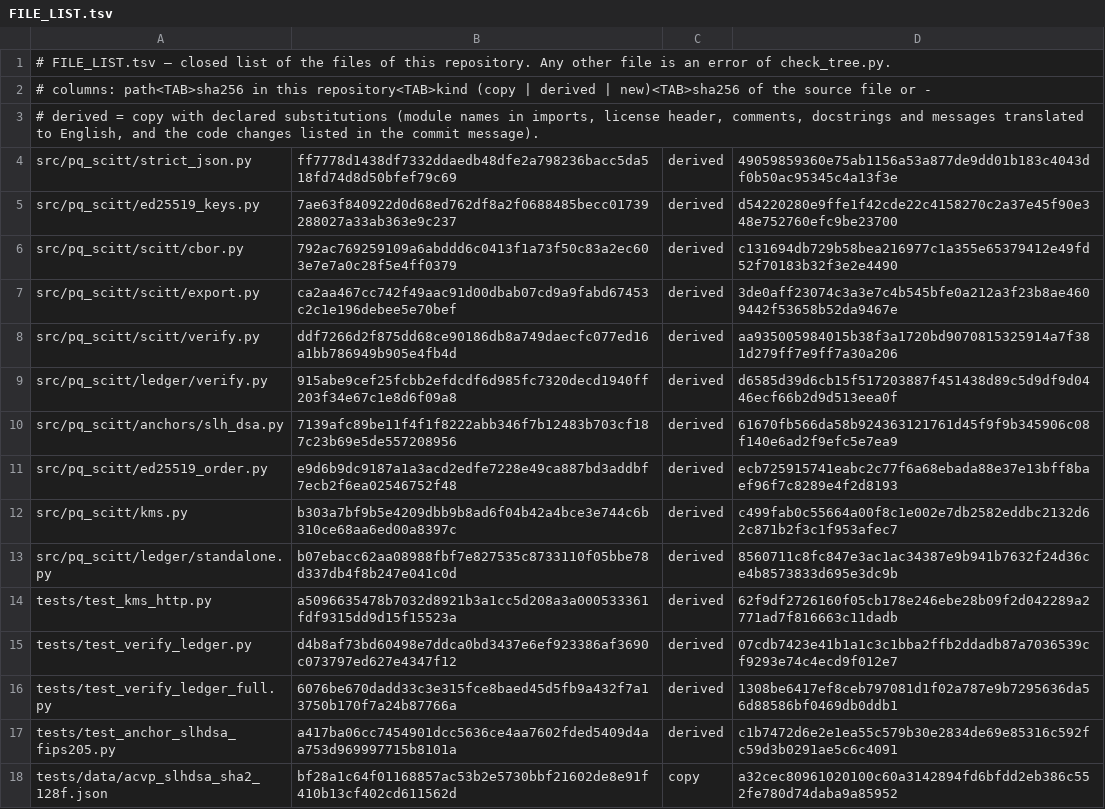
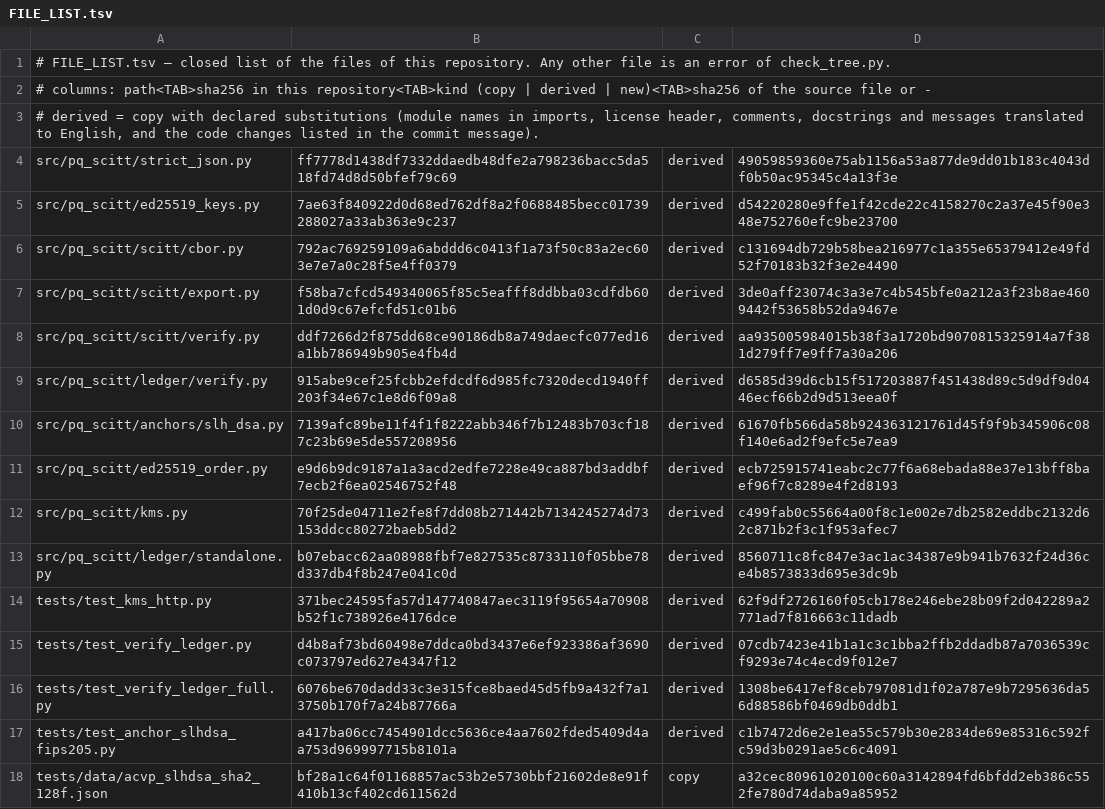
Before and after one commit to robertolocatelli81-dev/pq-scitt, a TSV file: FILE_LIST.tsv, drawn as a sheet; only a part is shown; the diff covers the shown part only.

```diff
--- a/FILE_LIST.tsv
+++ b/FILE_LIST.tsv
@@ -6,3 +6,3 @@ src/pq_scitt/ed25519_keys.py	7ae63f840922d0d68ed762df8a2f0688485becc01739288027a
 src/pq_scitt/scitt/cbor.py	792ac769259109a6abddd6c0413f1a73f50c83a2ec603e7e7a0c28f5e4ff0379	derived	c131694db729b58bea216977c1a355e65379412e49fd52f70183b32f3e2e4490
-src/pq_scitt/scitt/export.py	ca2aa467cc742f49aac91d00dbab07cd9a9fabd67453c2c1e196debee5e70bef	derived	3de0aff23074c3a3e7c4b545bfe0a212a3f23b8ae4609442f53658b52da9467e
+src/pq_scitt/scitt/export.py	f58ba7cfcd549340065f85c5eafff8ddbba03cdfdb601d0d9c67efcfd51c01b6	derived	3de0aff23074c3a3e7c4b545bfe0a212a3f23b8ae4609442f53658b52da9467e
 src/pq_scitt/scitt/verify.py	ddf7266d2f875dd68ce90186db8a749daecfc077ed16a1bb786949b905e4fb4d	derived	aa935005984015b38f3a1720bd9070815325914a7f381d279ff7e9ff7a30a206
@@ -11,5 +11,5 @@ src/pq_scitt/anchors/slh_dsa.py	7139afc89be11f4f1f8222abb346f7b12483b703cf187c23
 src/pq_scitt/ed25519_order.py	e9d6b9dc9187a1a3acd2edfe7228e49ca887bd3addbf7ecb2f6ea02546752f48	derived	ecb725915741eabc2c77f6a68ebada88e37e13bff8baef96f7c8289e4f2d8193
-src/pq_scitt/kms.py	b303a7bf9b5e4209dbb9b8ad6f04b42a4bce3e744c6b310ce68aa6ed00a8397c	derived	c499fab0c55664a00f8c1e002e7db2582eddbc2132d62c871b2f3c1f953afec7
+src/pq_scitt/kms.py	70f25de04711e2fe8f7dd08b271442b7134245274d73153ddcc80272baeb5dd2	derived	c499fab0c55664a00f8c1e002e7db2582eddbc2132d62c871b2f3c1f953afec7
 src/pq_scitt/ledger/standalone.py	b07ebacc62aa08988fbf7e827535c8733110f05bbe78d337db4f8b247e041c0d	derived	8560711c8fc847e3ac1ac34387e9b941b7632f24d36ce4b8573833d695e3dc9b
-tests/test_kms_http.py	a5096635478b7032d8921b3a1cc5d208a3a000533361fdf9315dd9d15f15523a	derived	62f9df2726160f05cb178e246ebe28b09f2d042289a2771ad7f816663c11dadb
+tests/test_kms_http.py	371bec24595fa57d147740847aec3119f95654a70908b52f1c738926e4176dce	derived	62f9df2726160f05cb178e246ebe28b09f2d042289a2771ad7f816663c11dadb
 tests/test_verify_ledger.py	d4b8af73bd60498e7ddca0bd3437e6ef923386af3690c073797ed627e4347f12	derived	07cdb7423e41b1a1c3c1bba2ffb2ddadb87a7036539cf9293e74c4ecd9f012e7
```
Also changed, not shown: 6 edited cells elsewhere in this file, 9 other files.
